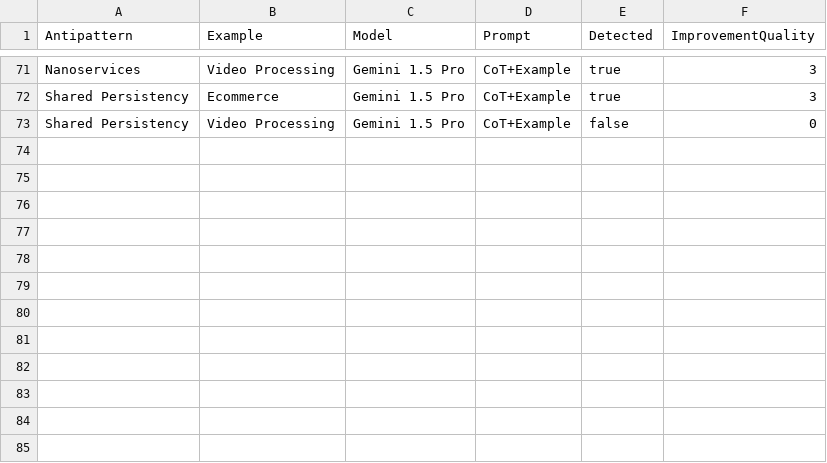
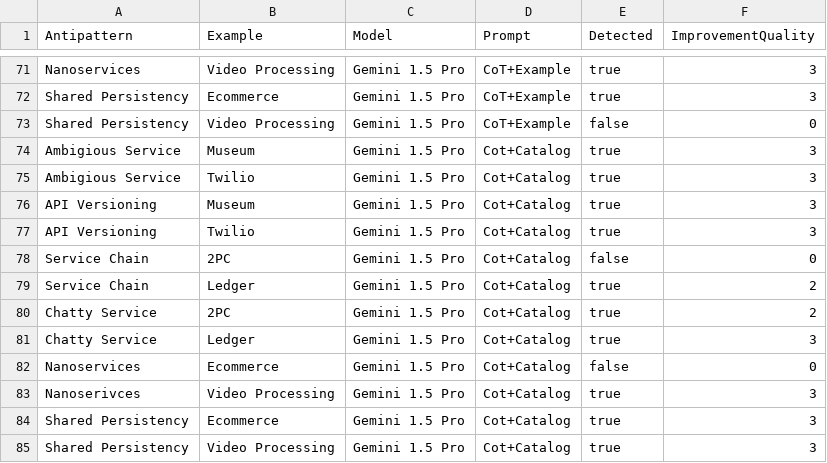
Before and after one commit to fapfaff/ai-detection-of-architectural-antipatterns, a CSV file: evaluation/detection_results.csv, drawn as a sheet; only a part is shown, gaps mark what is left out.

Commit message:
evaluate gemini cot+cataog

```diff
--- a/evaluation/detection_results.csv
+++ b/evaluation/detection_results.csv
@@ -73 +73,13 @@ Shared Persistency,Ecommerce,Gemini 1.5 Pro,CoT+Example,true,3
 Shared Persistency,Video Processing,Gemini 1.5 Pro,CoT+Example,false,0
+Ambigious Service,Museum,Gemini 1.5 Pro,Cot+Catalog,true,3
+Ambigious Service,Twilio,Gemini 1.5 Pro,Cot+Catalog,true,3
+API Versioning,Museum,Gemini 1.5 Pro,Cot+Catalog,true,3
+API Versioning,Twilio,Gemini 1.5 Pro,Cot+Catalog,true,3
+Service Chain,2PC,Gemini 1.5 Pro,Cot+Catalog,false,0
+Service Chain,Ledger,Gemini 1.5 Pro,Cot+Catalog,true,2
+Chatty Service,2PC,Gemini 1.5 Pro,Cot+Catalog,true,2
+Chatty Service,Ledger,Gemini 1.5 Pro,Cot+Catalog,true,3
+Nanoservices,Ecommerce,Gemini 1.5 Pro,Cot+Catalog,false,0
+Nanoserivces,Video Processing,Gemini 1.5 Pro,Cot+Catalog,true,3
+Shared Persistency,Ecommerce,Gemini 1.5 Pro,Cot+Catalog,true,3
+Shared Persistency,Video Processing,Gemini 1.5 Pro,Cot+Catalog,true,3
```
